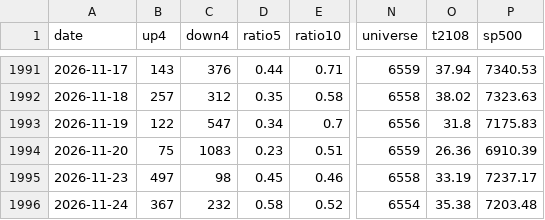
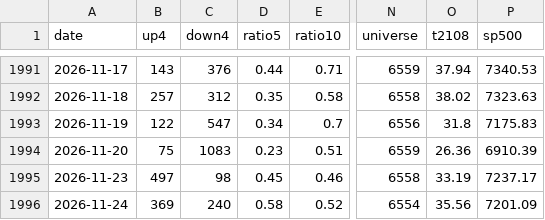
Before and after one commit to TheMrTBO/market-monitor, a CSV file: stockbee_market_monitor.csv, drawn as a sheet; only a part is shown, gaps mark what is left out; the diff names each change by its address in the sheet, - before the commit and + after, or states it on an @@ line.

```diff
--- a/stockbee_market_monitor.csv
+++ b/stockbee_market_monitor.csv
-B1996 (up4): 367
+B1996 (up4): 369
-C1996 (down4): 232
+C1996 (down4): 240
-O1996 (t2108): 35.38
+O1996 (t2108): 35.56
-P1996 (sp500): 7203.48
+P1996 (sp500): 7201.09
```
Also changed, not shown: 3 other files.
